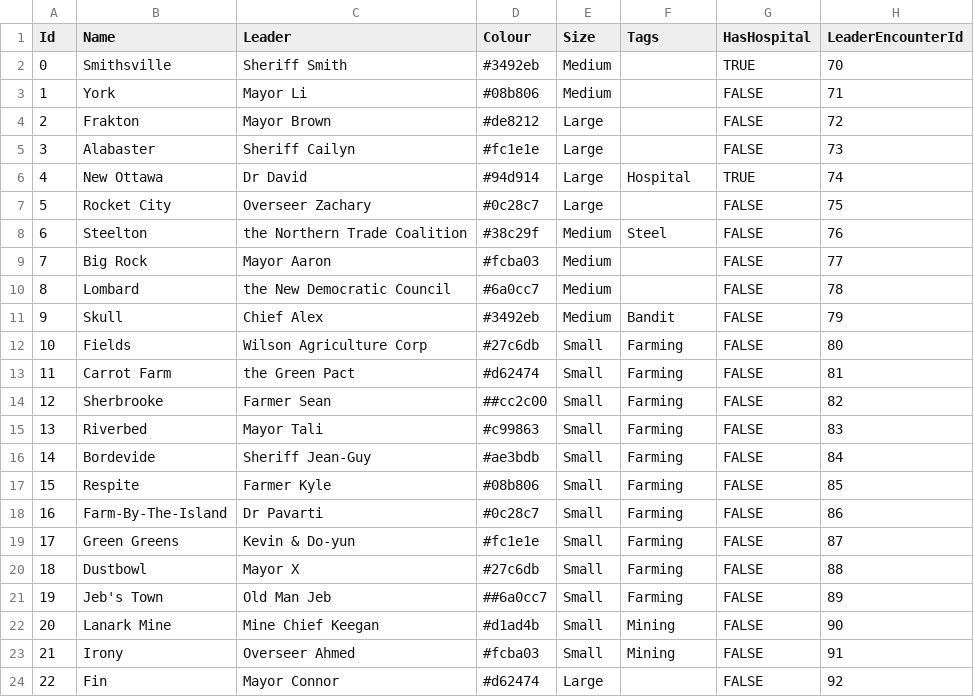
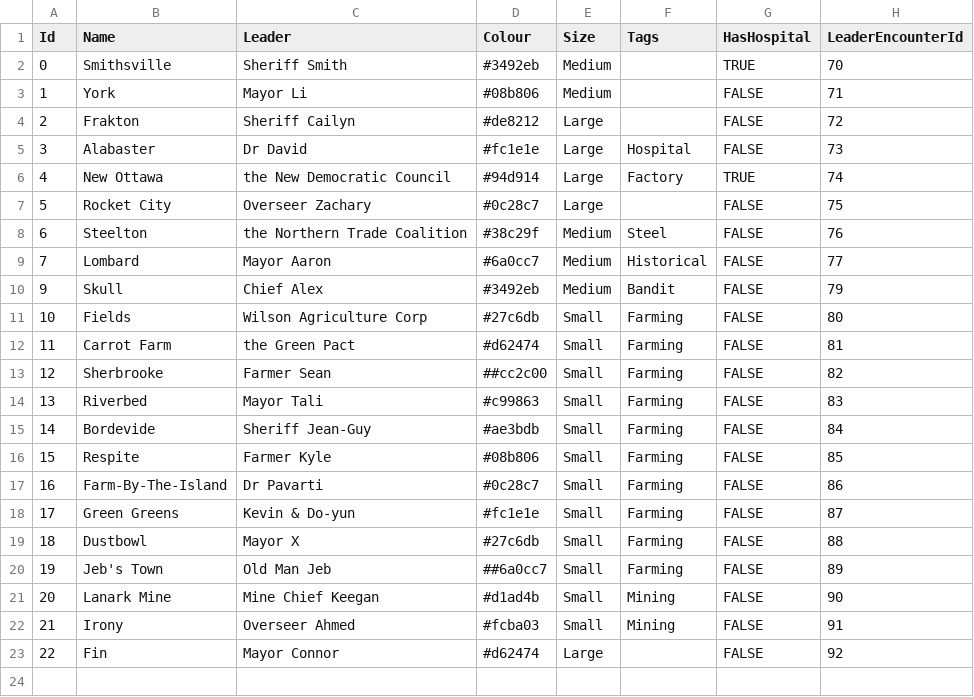
Before and after one commit to GameDevProject-S20/Pre-Production, a CSV file: 4900Project/Assets/StreamingAssets/BackupData/Town.csv, drawn as a sheet; removed rows and columns are numbered as before the commit, all else as after; the diff names each change by its address in the sheet, - before the commit and + after, or states it on an @@ line.

```diff
--- a/4900Project/Assets/StreamingAssets/BackupData/Town.csv
+++ b/4900Project/Assets/StreamingAssets/BackupData/Town.csv
-C4 (Leader): Mayor Brown
+C4 (Leader): Sheriff Cailyn
-C5 (Leader): Sheriff Cailyn
+C5 (Leader): Dr David
-F5 (Tags): (empty)
+F5 (Tags): Hospital
-C6 (Leader): Dr David
+C6 (Leader): the New Democratic Council
-F6 (Tags): Hospital
+F6 (Tags): Factory
-row 9: 7 | Big Rock | Mayor Aaron | #fcba03 | Medium |  | FALSE | 77
@@ column A (Id) renumbered in row 9 @@
-C9 (Leader): the New Democratic Council
+C9 (Leader): Mayor Aaron
-F9 (Tags): (empty)
+F9 (Tags): Historical
-H9 (LeaderEncounterId): 78
+H9 (LeaderEncounterId): 77
```
Also changed, not shown: 4900Project/Assets/StreamingAssets/BackupData/Items.csv, 28 other files.
